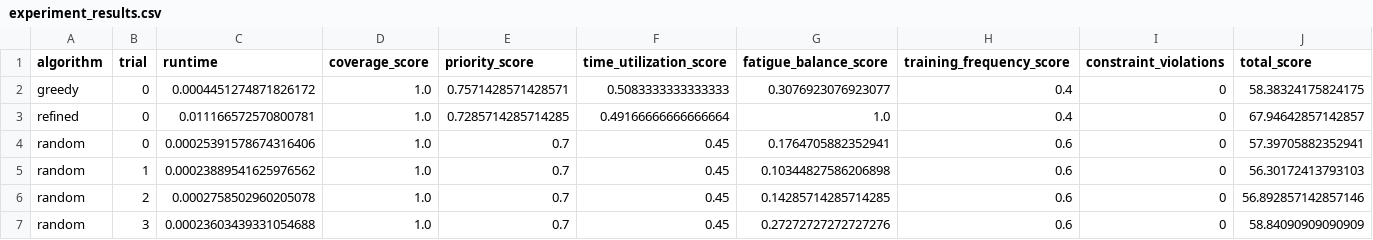
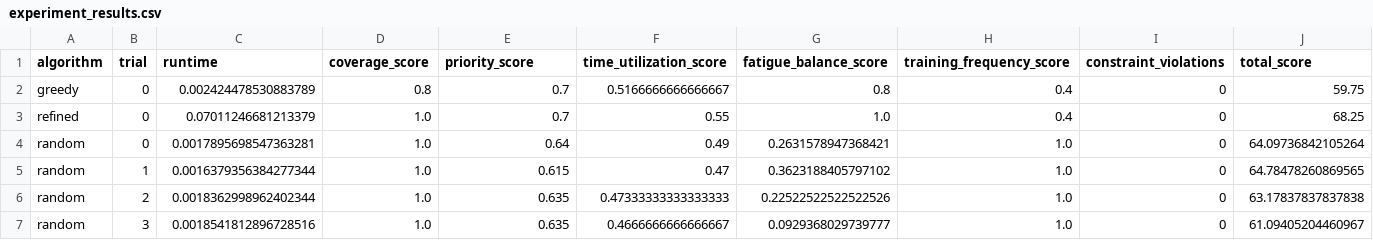
Before and after one commit to Throwbias/Fitness-Scheduler, a CSV file: results/raw/experiment_results.csv, drawn as a sheet; only a part is shown; the diff covers the shown part only.

Commit message:
Initial commit: full algorithm implementation

```diff
--- a/results/raw/experiment_results.csv
+++ b/results/raw/experiment_results.csv
@@ -1,7 +1,7 @@
 algorithm,trial,runtime,coverage_score,priority_score,time_utilization_score,fatigue_balance_score,training_frequency_score,constraint_violations,total_score
-greedy,0,0.0004451274871826172,1.0,0.7571428571428571,0.5083333333333333,0.3076923076923077,0.4,0,58.38324175824175
-refined,0,0.011166572570800781,1.0,0.7285714285714285,0.49166666666666664,1.0,0.4,0,67.94642857142857
-random,0,0.00025391578674316406,1.0,0.7,0.45,0.1764705882352941,0.6,0,57.39705882352941
-random,1,0.00023889541625976562,1.0,0.7,0.45,0.10344827586206898,0.6,0,56.30172413793103
-random,2,0.0002758502960205078,1.0,0.7,0.45,0.14285714285714285,0.6,0,56.892857142857146
-random,3,0.00023603439331054688,1.0,0.7,0.45,0.27272727272727276,0.6,0,58.84090909090909
+greedy,0,0.002424478530883789,0.8,0.7,0.5166666666666667,0.8,0.4,0,59.75
+refined,0,0.07011246681213379,1.0,0.7,0.55,1.0,0.4,0,68.25
+random,0,0.0017895698547363281,1.0,0.64,0.49,0.2631578947368421,1.0,0,64.09736842105264
+random,1,0.0016379356384277344,1.0,0.615,0.47,0.3623188405797102,1.0,0,64.78478260869565
+random,2,0.0018362998962402344,1.0,0.635,0.47333333333333333,0.22522522522522526,1.0,0,63.17837837837838
+random,3,0.0018541812896728516,1.0,0.635,0.4666666666666667,0.0929368029739777,1.0,0,61.09405204460967
```
Also changed, not shown: 156 edited cells elsewhere in this file, analysis/tables/summary_table.csv, 19 other files.
